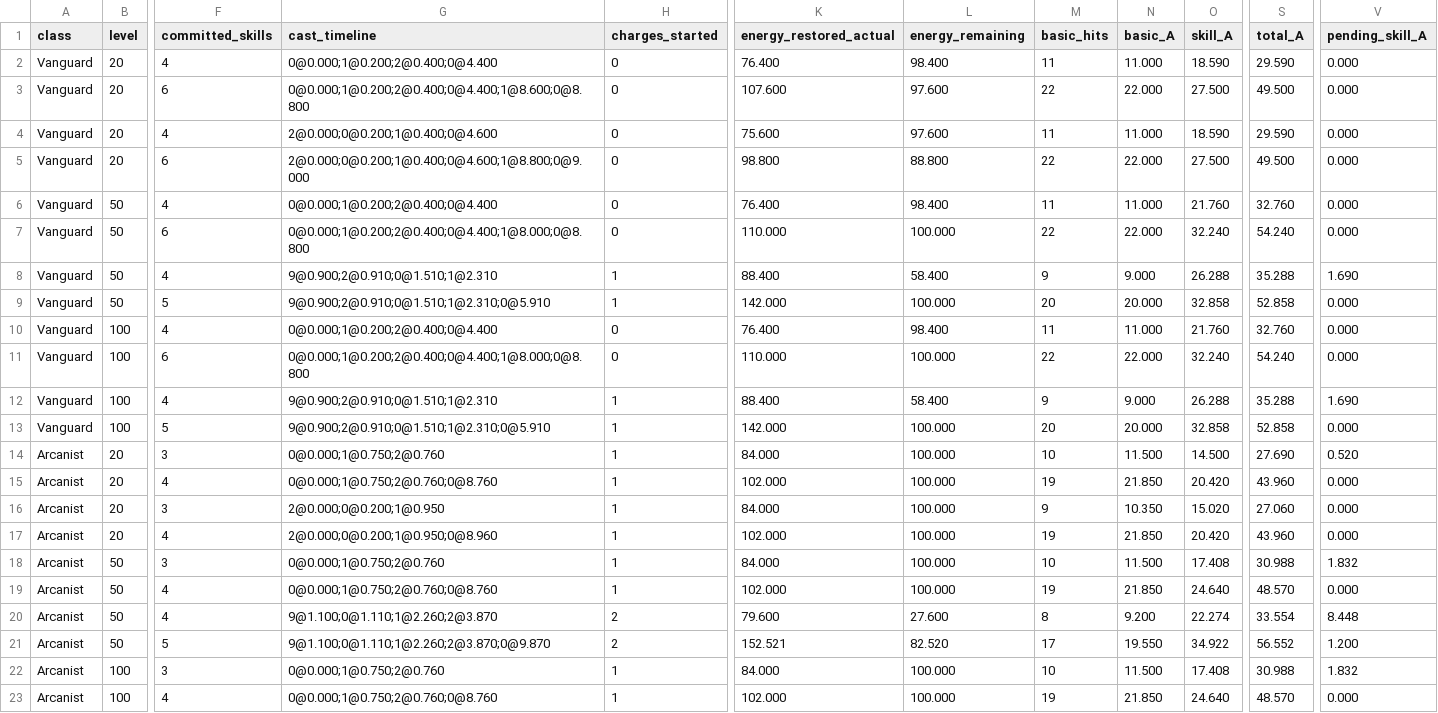
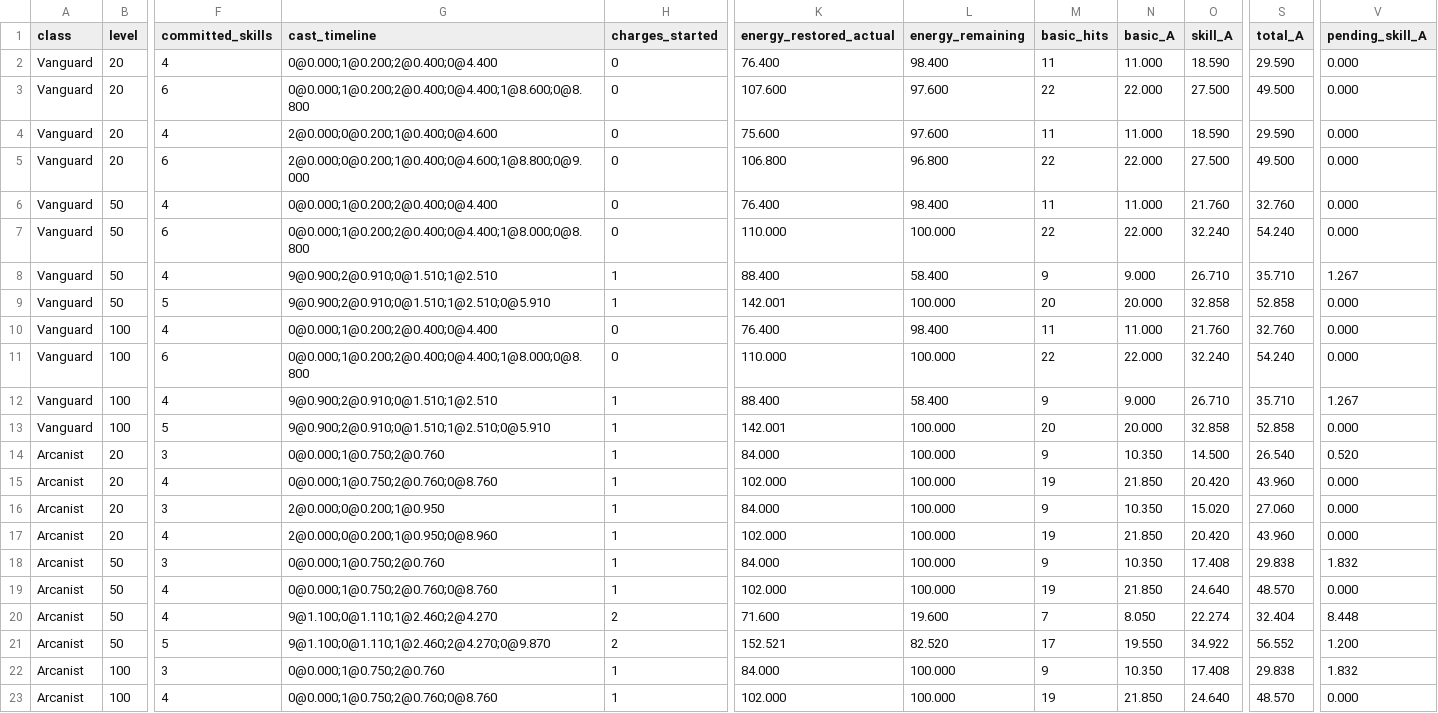
Before and after one commit to h644782259/emberfall_ios, a CSV file: Docs/Combo-Budget.csv, drawn as a sheet; only a part is shown, gaps mark what is left out; the diff covers the shown part only; the diff names each change by its address in the sheet, - before the commit and + after, or states it on an @@ line.

```diff
--- a/Docs/Combo-Budget.csv
+++ b/Docs/Combo-Budget.csv
-K5 (energy_restored_actual): 98.800
+K5 (energy_restored_actual): 106.800
-L5 (energy_remaining): 88.800
+L5 (energy_remaining): 96.800
-G8 (cast_timeline): 9@0.900;2@0.910;0@1.510;1@2.310
+G8 (cast_timeline): 9@0.900;2@0.910;0@1.510;1@2.510
-O8 (skill_A): 26.288
+O8 (skill_A): 26.710
-S8 (total_A): 35.288
+S8 (total_A): 35.710
-V8 (pending_skill_A): 1.690
+V8 (pending_skill_A): 1.267
-G9 (cast_timeline): 9@0.900;2@0.910;0@1.510;1@2.310;0@5.910
+G9 (cast_timeline): 9@0.900;2@0.910;0@1.510;1@2.510;0@5.910
-K9 (energy_restored_actual): 142.000
+K9 (energy_restored_actual): 142.001
-G12 (cast_timeline): 9@0.900;2@0.910;0@1.510;1@2.310
+G12 (cast_timeline): 9@0.900;2@0.910;0@1.510;1@2.510
-O12 (skill_A): 26.288
+O12 (skill_A): 26.710
-S12 (total_A): 35.288
+S12 (total_A): 35.710
-V12 (pending_skill_A): 1.690
+V12 (pending_skill_A): 1.267
-G13 (cast_timeline): 9@0.900;2@0.910;0@1.510;1@2.310;0@5.910
+G13 (cast_timeline): 9@0.900;2@0.910;0@1.510;1@2.510;0@5.910
-K13 (energy_restored_actual): 142.000
+K13 (energy_restored_actual): 142.001
-M14 (basic_hits): 10
+M14 (basic_hits): 9
-N14 (basic_A): 11.500
+N14 (basic_A): 10.350
-S14 (total_A): 27.690
+S14 (total_A): 26.540
-M18 (basic_hits): 10
+M18 (basic_hits): 9
-N18 (basic_A): 11.500
+N18 (basic_A): 10.350
-S18 (total_A): 30.988
+S18 (total_A): 29.838
-G20 (cast_timeline): 9@1.100;0@1.110;1@2.260;2@3.870
+G20 (cast_timeline): 9@1.100;0@1.110;1@2.460;2@4.270
-K20 (energy_restored_actual): 79.600
+K20 (energy_restored_actual): 71.600
-L20 (energy_remaining): 27.600
+L20 (energy_remaining): 19.600
-M20 (basic_hits): 8
+M20 (basic_hits): 7
-N20 (basic_A): 9.200
+N20 (basic_A): 8.050
-S20 (total_A): 33.554
+S20 (total_A): 32.404
-G21 (cast_timeline): 9@1.100;0@1.110;1@2.260;2@3.870;0@9.870
+G21 (cast_timeline): 9@1.100;0@1.110;1@2.460;2@4.270;0@9.870
-M22 (basic_hits): 10
+M22 (basic_hits): 9
-N22 (basic_A): 11.500
+N22 (basic_A): 10.350
-S22 (total_A): 30.988
+S22 (total_A): 29.838
```
Also changed, not shown: 60 edited cells elsewhere in this file, 37 other files.
